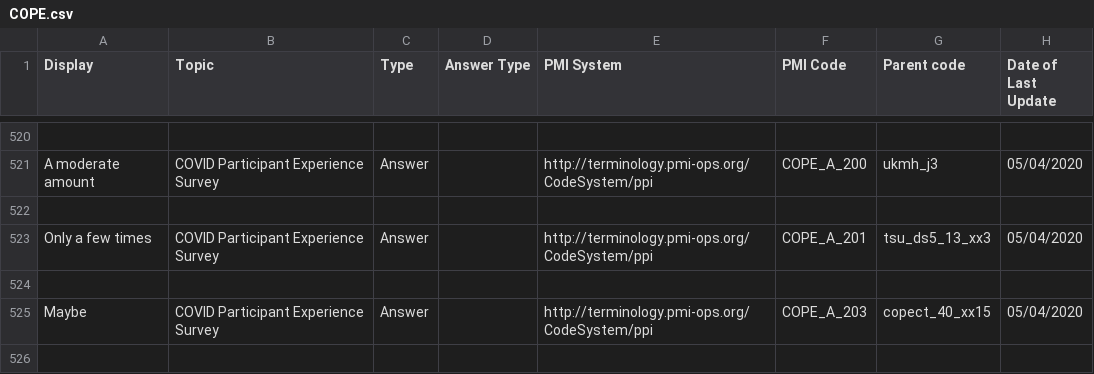
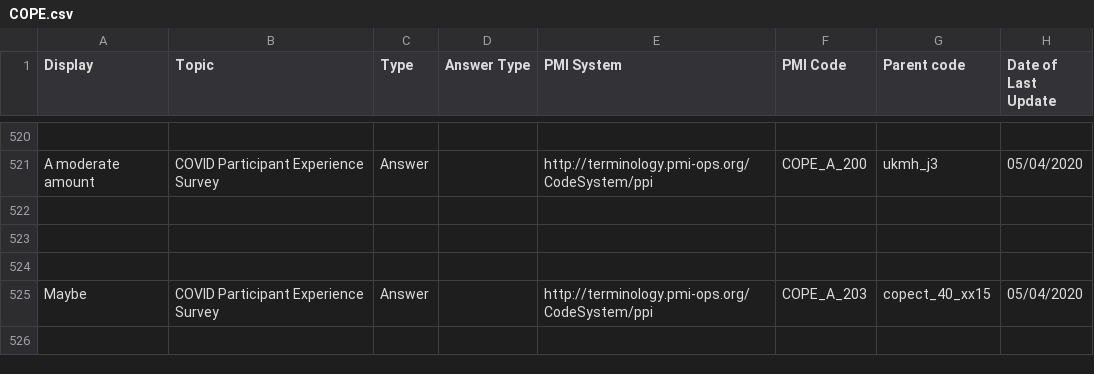
Before and after one commit to all-of-us-terminology/codebook-to-fhir, a CSV file: sheets/COPE.csv, drawn as a sheet; only a part is shown, gaps mark what is left out.

```diff
--- a/sheets/COPE.csv
+++ b/sheets/COPE.csv
@@ -616,3 +616,3 @@ A moderate amount,COVID Participant Experience Survey,Answer,,http://terminology
 
-Only a few times,COVID Participant Experience Survey,Answer,,http://terminology.pmi-ops.org/CodeSystem/ppi,COPE_A_201,tsu_ds5_13_xx3,05/04/2020
+,,,,,,,
 
```
Also changed, not shown: sheets/PMI.csv, 2 other files.
